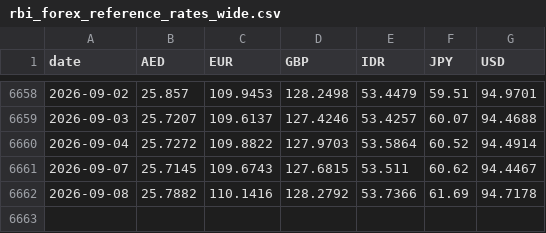
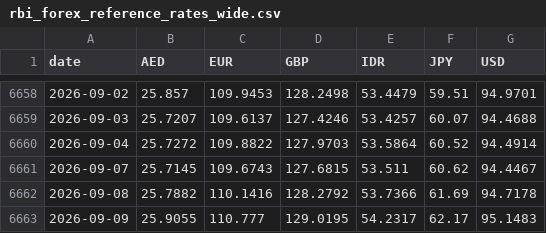
Before and after one commit to the-solipsist/rbi-forex-reference-rates, a CSV file: rbi_forex_reference_rates_wide.csv, drawn as a sheet; only a part is shown, gaps mark what is left out.

```diff
--- a/rbi_forex_reference_rates_wide.csv
+++ b/rbi_forex_reference_rates_wide.csv
@@ -6662 +6662,2 @@ date,AED,EUR,GBP,IDR,JPY,USD
 2026-09-08,25.7882,110.1416,128.2792,53.7366,61.69,94.7178
+2026-09-09,25.9055,110.777,129.0195,54.2317,62.17,95.1483
```
Also changed, not shown: rbi_forex_reference_rates_long.csv, 2 other files.
